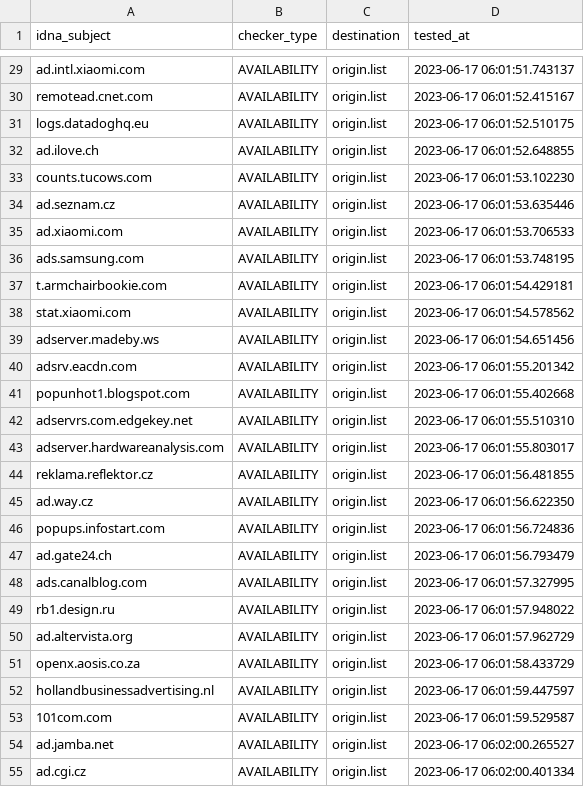
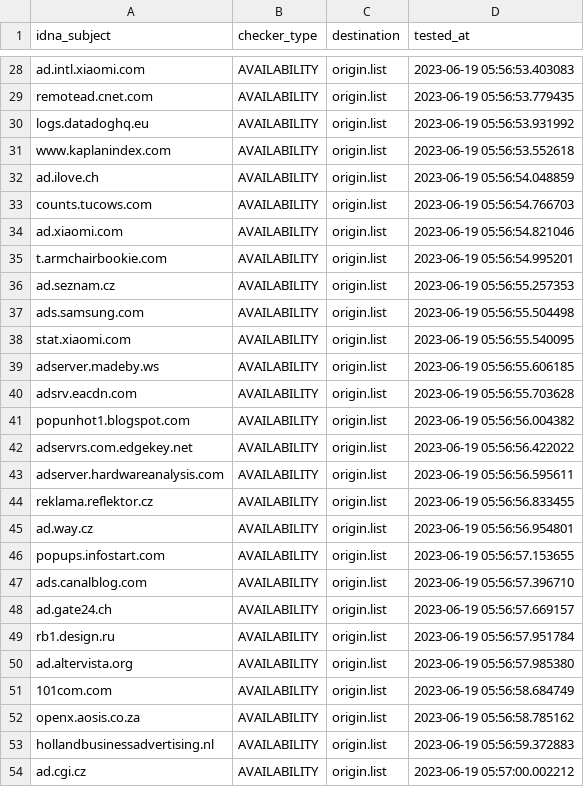
Before and after one commit to dead-hosts/hosts_web_yoyo.org, a CSV file: .pyfunceble/inactive.csv, drawn as a sheet; only a part is shown, gaps mark what is left out; removed rows and columns are numbered as before the commit, all else as after; the diff covers the shown part only; the diff names each change by its address in the sheet, - before the commit and + after, or states it on an @@ line.

```diff
--- a/.pyfunceble/inactive.csv
+++ b/.pyfunceble/inactive.csv
-D28 (tested_at): 2023-06-17 06:01:51.743137
+D28 (tested_at): 2023-06-19 05:56:53.403083
-D29 (tested_at): 2023-06-17 06:01:52.415167
+D29 (tested_at): 2023-06-19 05:56:53.779435
-D30 (tested_at): 2023-06-17 06:01:52.510175
+D30 (tested_at): 2023-06-19 05:56:53.931992
+row 31: www.kaplanindex.com | AVAILABILITY | origin.list | 2023-06-19 05:56:53.552618
-D32 (tested_at): 2023-06-17 06:01:52.648855
+D32 (tested_at): 2023-06-19 05:56:54.048859
-D33 (tested_at): 2023-06-17 06:01:53.102230
+D33 (tested_at): 2023-06-19 05:56:54.766703
-row 34: ad.seznam.cz | AVAILABILITY | origin.list | 2023-06-17 06:01:53.635446
-D34 (tested_at): 2023-06-17 06:01:53.706533
+D34 (tested_at): 2023-06-19 05:56:54.821046
-row 36: ads.samsung.com | AVAILABILITY | origin.list | 2023-06-17 06:01:53.748195
-D35 (tested_at): 2023-06-17 06:01:54.429181
+D35 (tested_at): 2023-06-19 05:56:54.995201
+row 36: ad.seznam.cz | AVAILABILITY | origin.list | 2023-06-19 05:56:55.257353
+row 37: ads.samsung.com | AVAILABILITY | origin.list | 2023-06-19 05:56:55.504498
-D38 (tested_at): 2023-06-17 06:01:54.578562
+D38 (tested_at): 2023-06-19 05:56:55.540095
-D39 (tested_at): 2023-06-17 06:01:54.651456
+D39 (tested_at): 2023-06-19 05:56:55.606185
-D40 (tested_at): 2023-06-17 06:01:55.201342
+D40 (tested_at): 2023-06-19 05:56:55.703628
-D41 (tested_at): 2023-06-17 06:01:55.402668
+D41 (tested_at): 2023-06-19 05:56:56.004382
-D42 (tested_at): 2023-06-17 06:01:55.510310
+D42 (tested_at): 2023-06-19 05:56:56.422022
-D43 (tested_at): 2023-06-17 06:01:55.803017
+D43 (tested_at): 2023-06-19 05:56:56.595611
-D44 (tested_at): 2023-06-17 06:01:56.481855
+D44 (tested_at): 2023-06-19 05:56:56.833455
-D45 (tested_at): 2023-06-17 06:01:56.622350
+D45 (tested_at): 2023-06-19 05:56:56.954801
-D46 (tested_at): 2023-06-17 06:01:56.724836
+D46 (tested_at): 2023-06-19 05:56:57.153655
-row 47: ad.gate24.ch | AVAILABILITY | origin.list | 2023-06-17 06:01:56.793479
-D47 (tested_at): 2023-06-17 06:01:57.327995
+D47 (tested_at): 2023-06-19 05:56:57.396710
+row 48: ad.gate24.ch | AVAILABILITY | origin.list | 2023-06-19 05:56:57.669157
-D49 (tested_at): 2023-06-17 06:01:57.948022
+D49 (tested_at): 2023-06-19 05:56:57.951784
-D50 (tested_at): 2023-06-17 06:01:57.962729
+D50 (tested_at): 2023-06-19 05:56:57.985380
+row 51: 101com.com | AVAILABILITY | origin.list | 2023-06-19 05:56:58.684749
-D52 (tested_at): 2023-06-17 06:01:58.433729
+D52 (tested_at): 2023-06-19 05:56:58.785162
-D53 (tested_at): 2023-06-17 06:01:59.447597
+D53 (tested_at): 2023-06-19 05:56:59.372883
-row 53: 101com.com | AVAILABILITY | origin.list | 2023-06-17 06:01:59.529587
-row 54: ad.jamba.net | AVAILABILITY | origin.list | 2023-06-17 06:02:00.265527
-D54 (tested_at): 2023-06-17 06:02:00.401334
+D54 (tested_at): 2023-06-19 05:57:00.002212
```
Also changed, not shown: 7 added rows, 7 removed rows and 51 edited cells elsewhere in this file, 15 other files.
